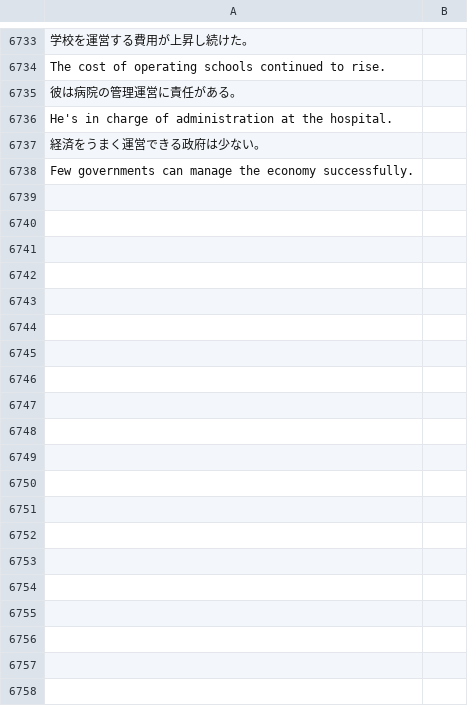
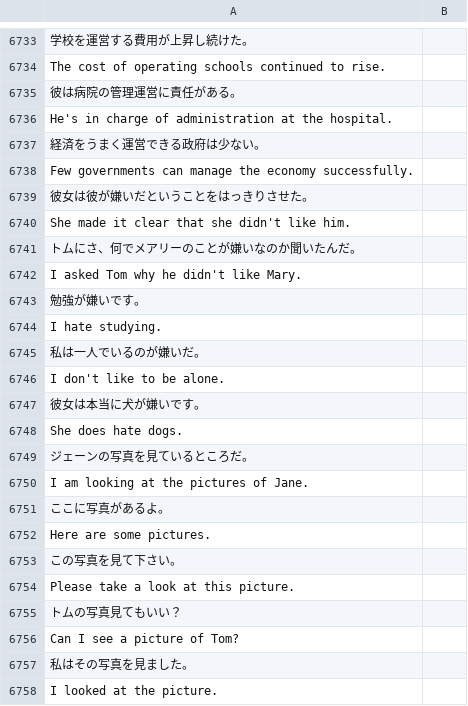
Before and after one commit to rexesian/nihongo, a CSV file: docs/rdata/Sheet 96-MSNTC.csv, drawn as a sheet; only a part is shown, gaps mark what is left out; the diff covers the shown part only.

```diff
--- a/docs/rdata/Sheet 96-MSNTC.csv
+++ b/docs/rdata/Sheet 96-MSNTC.csv
@@ -6738 +6738,21 @@ He's in charge of administration at the hospital.,
 Few governments can manage the economy successfully.,
+彼女は彼が嫌いだということをはっきりさせた。,
+She made it clear that she didn't like him.,
+トムにさ、何でメアリーのことが嫌いなのか聞いたんだ。,
+I asked Tom why he didn't like Mary.,
+勉強が嫌いです。,
+I hate studying.,
+私は一人でいるのが嫌いだ。,
+I don't like to be alone.,
+彼女は本当に犬が嫌いです。,
+She does hate dogs.,
+ジェーンの写真を見ているところだ。,
+I am looking at the pictures of Jane.,
+ここに写真があるよ。,
+Here are some pictures.,
+この写真を見て下さい。,
+Please take a look at this picture.,
+トムの写真見てもいい？,
+Can I see a picture of Tom?,
+私はその写真を見ました。,
+I looked at the picture.,
```
Also changed, not shown: 42 added rows elsewhere in this file, docs/rdata/Sheet 103-VRN2.csv, docs/rdata/Sheet 97-RNDMWV.csv, 11 other files.
